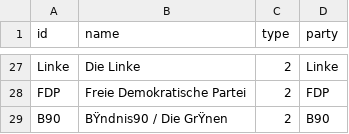
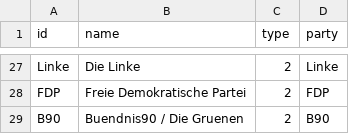
Before and after one commit to sh337hdm/sna, a CSV file: Nodelist_AnneWill.csv, drawn as a sheet; only a part is shown, gaps mark what is left out; the diff names each change by its address in the sheet, - before the commit and + after, or states it on an @@ line.

Commit message:
Update Nodelist_AnneWill.csv

```diff
--- a/Nodelist_AnneWill.csv
+++ b/Nodelist_AnneWill.csv
-B29 (name): BŸndnis90 / Die GrŸnen
+B29 (name): Buendnis90 / Die Gruenen
```
